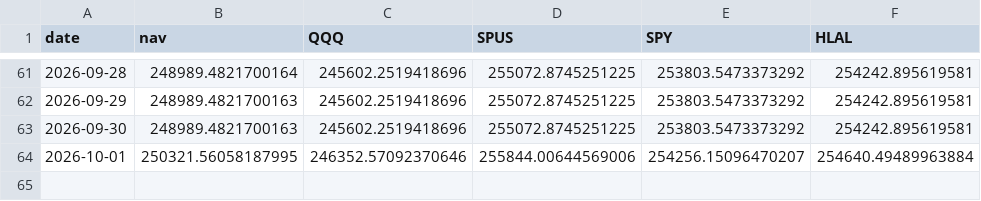
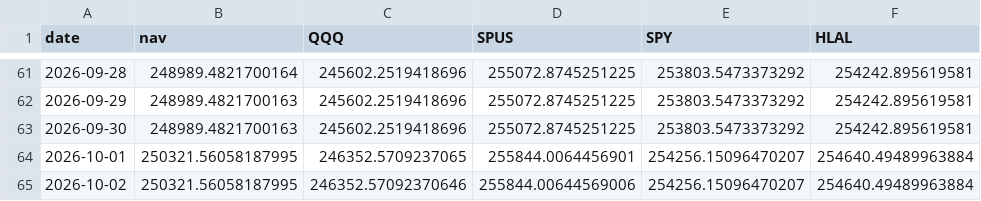
Before and after one commit to shaqebadi/deen-dashboard, a CSV file: data/paper_track.csv, drawn as a sheet; only a part is shown, gaps mark what is left out.

```diff
--- a/data/paper_track.csv
+++ b/data/paper_track.csv
@@ -63,2 +63,3 @@ date,nav,QQQ,SPUS,SPY,HLAL
 2026-09-30,248989.4821700163,245602.2519418696,255072.8745251225,253803.5473373292,254242.895619581
-2026-10-01,250321.56058187995,246352.57092370646,255844.00644569006,254256.15096470207,254640.49489963884
+2026-10-01,250321.56058187995,246352.5709237065,255844.0064456901,254256.15096470207,254640.49489963884
+2026-10-02,250321.56058187995,246352.57092370646,255844.00644569006,254256.15096470207,254640.49489963884
```
Also changed, not shown: 2 other files.
